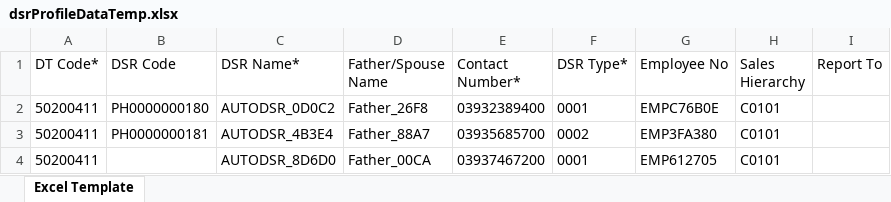
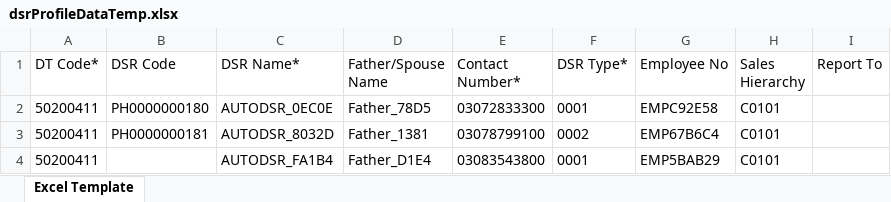
Before and after one commit to hadiimran00/ExcelGenerator, an Excel workbook: Resources/dsrProfileDataTemp.xlsx, sheet Excel Template, drawn as a sheet; only a part is shown; values as stored, in another font and other column widths than the file's, no borders; the diff names each change by its address in the sheet, - before the commit and + after, or states it on an @@ line.

```diff
--- a/Resources/dsrProfileDataTemp.xlsx (sheet Excel Template)
+++ b/Resources/dsrProfileDataTemp.xlsx (sheet Excel Template)
-C2 (DSR Name*): AUTODSR_0D0C2
+C2 (DSR Name*): AUTODSR_0EC0E
-D2 (Father/Spouse Name): Father_26F8
+D2 (Father/Spouse Name): Father_78D5
-E2 (Contact Number*): 03932389400
+E2 (Contact Number*): 03072833300
-G2 (Employee No): EMPC76B0E
+G2 (Employee No): EMPC92E58
-C3 (DSR Name*): AUTODSR_4B3E4
+C3 (DSR Name*): AUTODSR_8032D
-D3 (Father/Spouse Name): Father_88A7
+D3 (Father/Spouse Name): Father_1381
-E3 (Contact Number*): 03935685700
+E3 (Contact Number*): 03078799100
-G3 (Employee No): EMP3FA380
+G3 (Employee No): EMP67B6C4
-C4 (DSR Name*): AUTODSR_8D6D0
+C4 (DSR Name*): AUTODSR_FA1B4
-D4 (Father/Spouse Name): Father_00CA
+D4 (Father/Spouse Name): Father_D1E4
-E4 (Contact Number*): 03937467200
+E4 (Contact Number*): 03083543800
-G4 (Employee No): EMP612705
+G4 (Employee No): EMP5BAB29
```
Also changed, not shown: 5 other files.
